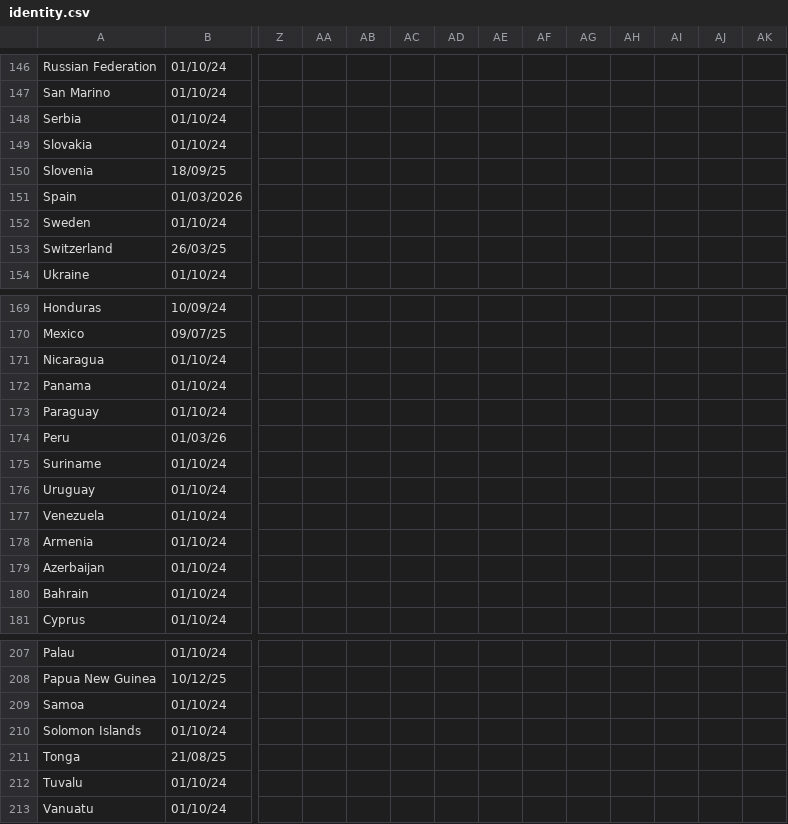
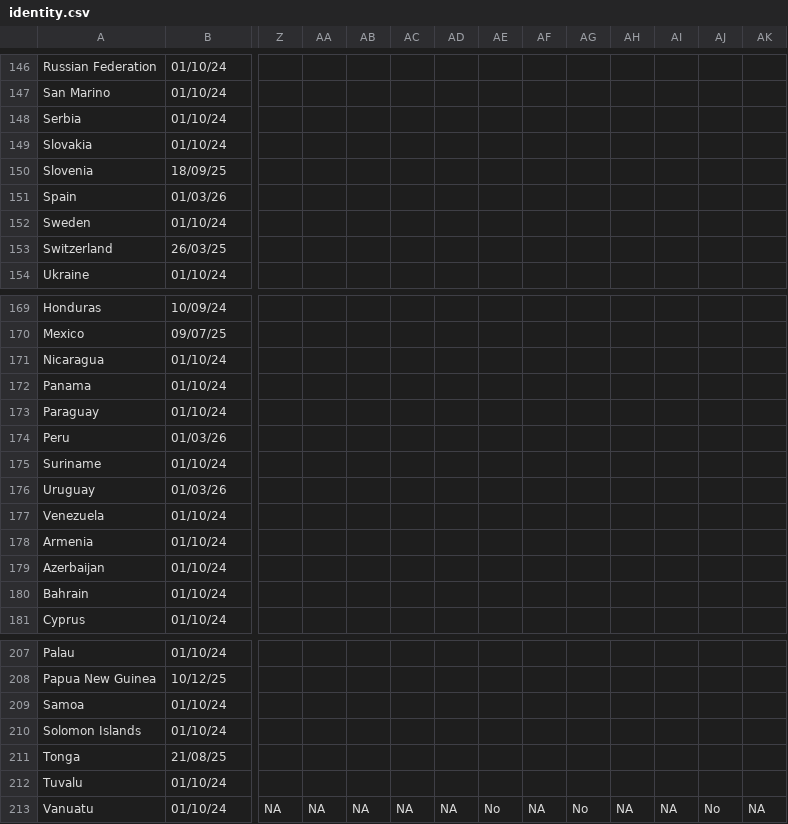
Before and after one commit to olizilla/digital-public-infra-map, a CSV file: public/data/latest/identity.csv, drawn as a sheet; only a part is shown, gaps mark what is left out; the diff covers the shown part only; the diff names each change by its address in the sheet, - before the commit and + after, or states it on an @@ line.

Commit message:
2026 Q1 - ID R3

```diff
--- a/public/data/latest/identity.csv
+++ b/public/data/latest/identity.csv
-B151: 01/03/2026
+B151: 01/03/26
-B176: 01/10/24
+B176: 01/03/26
-Z213: (empty)
+Z213: NA
-AA213: (empty)
+AA213: NA
-AB213: (empty)
+AB213: NA
-AC213: (empty)
+AC213: NA
-AD213: (empty)
+AD213: NA
-AE213: (empty)
+AE213: No
-AF213: (empty)
+AF213: NA
-AG213: (empty)
+AG213: No
-AH213: (empty)
+AH213: NA
-AI213: (empty)
+AI213: NA
-AJ213: (empty)
+AJ213: No
-AK213: (empty)
+AK213: NA
```
Also changed, not shown: 1 edited cell elsewhere in this file.
